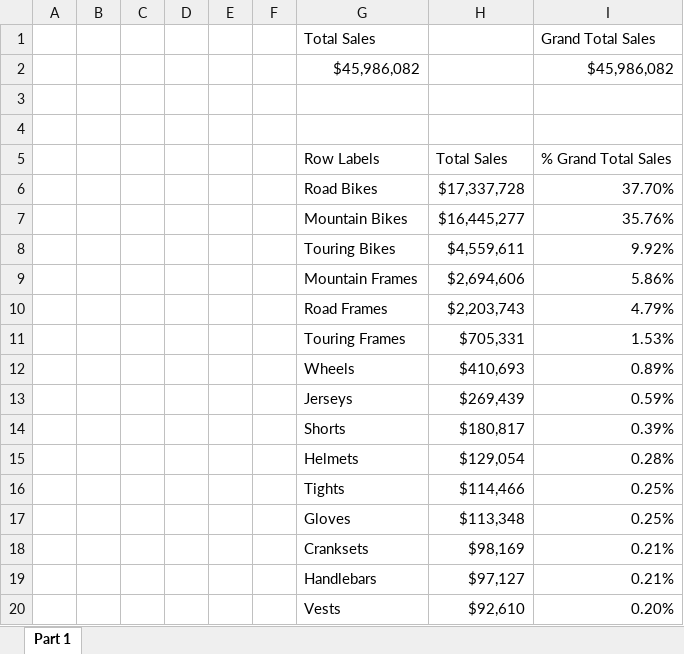
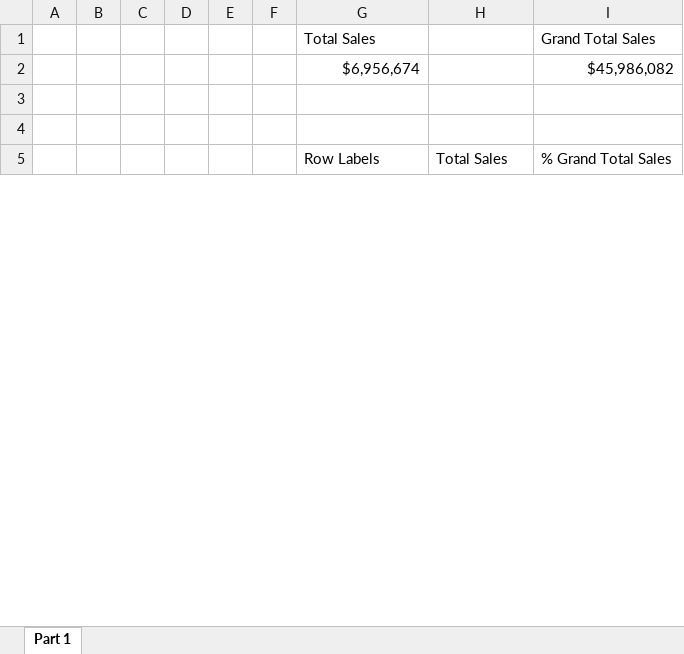
Before and after one commit to seanarmstrong1/Portfolio, an Excel workbook: Store Excercise.xlsx, sheet Part 1, drawn as a sheet; only a part is shown; values as stored, in another font and other column widths than the file's, no borders; charts and pictures not drawn; removed rows and columns are numbered as before the commit, all else as after; the diff covers the shown part only; the diff names each change by its address in the sheet, - before the commit and + after, or states it on an @@ line.

```diff
--- a/Store Excercise.xlsx (sheet Part 1)
+++ b/Store Excercise.xlsx (sheet Part 1)
-G2 (Total Sales): $45,986,082
+G2 (Total Sales): $6,956,674
-row 6:  |  |  |  |  |  | Road Bikes | $17,337,728 | 37.70%
-row 7:  |  |  |  |  |  | Mountain Bikes | $16,445,277 | 35.76%
-row 8:  |  |  |  |  |  | Touring Bikes | $4,559,611 | 9.92%
-row 9:  |  |  |  |  |  | Mountain Frames | $2,694,606 | 5.86%
-row 10:  |  |  |  |  |  | Road Frames | $2,203,743 | 4.79%
-row 11:  |  |  |  |  |  | Touring Frames | $705,331 | 1.53%
-row 12:  |  |  |  |  |  | Wheels | $410,693 | 0.89%
-row 13:  |  |  |  |  |  | Jerseys | $269,439 | 0.59%
-row 14:  |  |  |  |  |  | Shorts | $180,817 | 0.39%
-row 15:  |  |  |  |  |  | Helmets | $129,054 | 0.28%
-row 16:  |  |  |  |  |  | Tights | $114,466 | 0.25%
-row 17:  |  |  |  |  |  | Gloves | $113,348 | 0.25%
-row 18:  |  |  |  |  |  | Cranksets | $98,169 | 0.21%
-row 19:  |  |  |  |  |  | Handlebars | $97,127 | 0.21%
-row 20:  |  |  |  |  |  | Vests | $92,610 | 0.20%
```
Also changed, not shown: 33 added rows, 18 removed rows and 1 edited cell elsewhere in this sheet, 4 other files.
